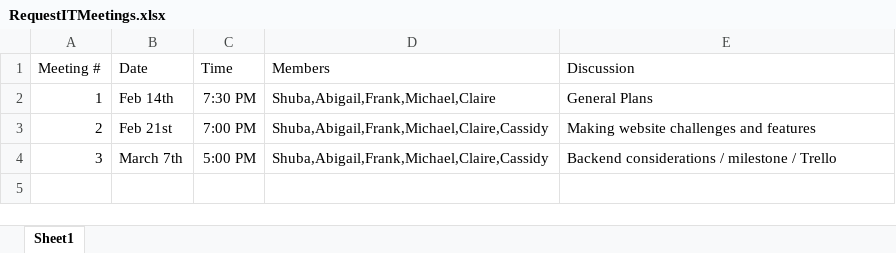
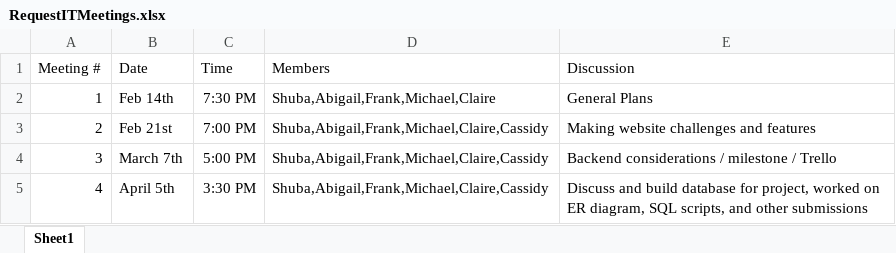
Before and after one commit to shubhaswamy/csci-3308-project, an Excel workbook: RequestITMeetings.xlsx, sheet Sheet1, drawn as a sheet; values as stored, in another font and other column widths than the file's, no borders; the diff names each change by its address in the sheet, - before the commit and + after, or states it on an @@ line.

Commit message:
meeting minutes

```diff
--- a/RequestITMeetings.xlsx (sheet Sheet1)
+++ b/RequestITMeetings.xlsx (sheet Sheet1)
+row 5: 4 | April 5th | 3:30 PM | Shuba,Abigail,Frank,Michael,Claire,Cassidy | Discuss and build database for project, worked on ER diagram, SQL scripts, and other submissions
```
Also changed, not shown: 2 other files.
